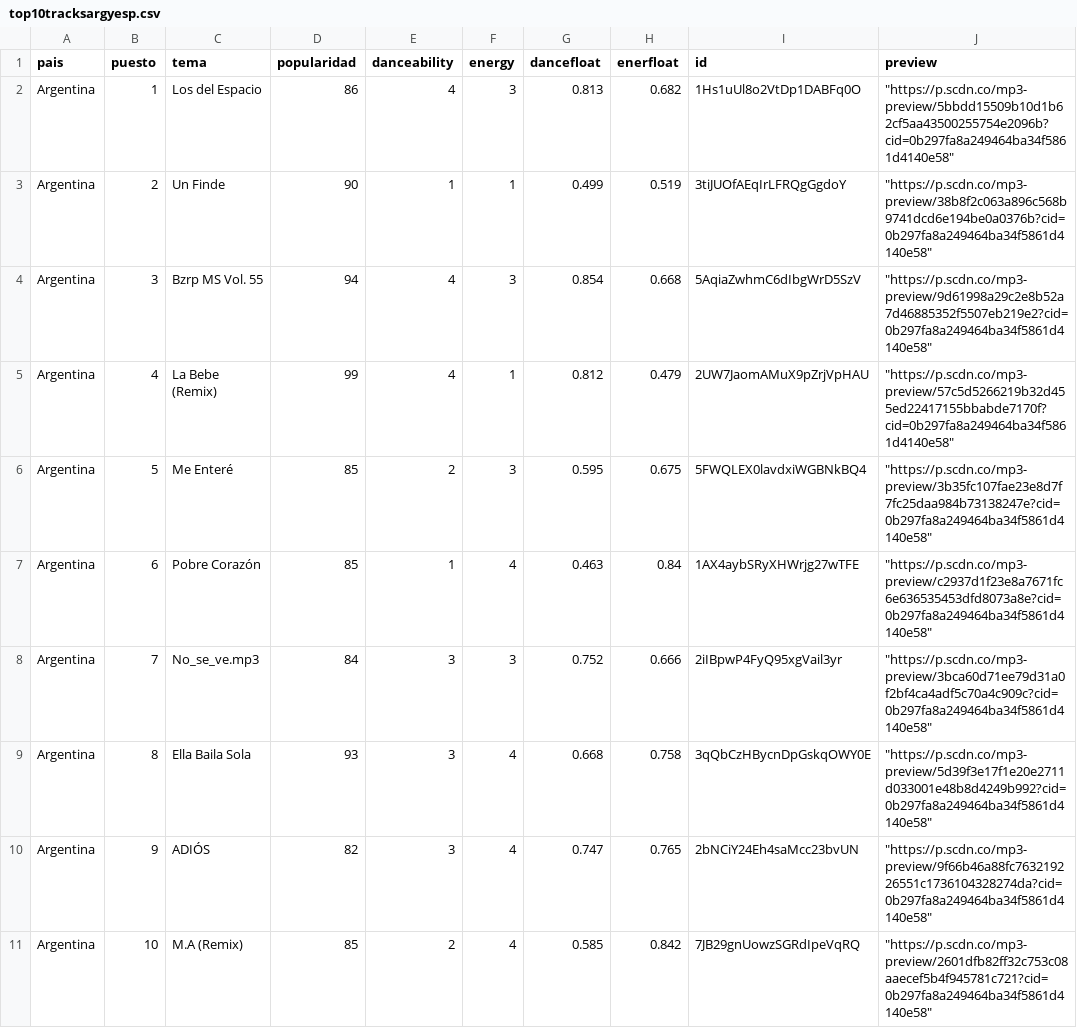
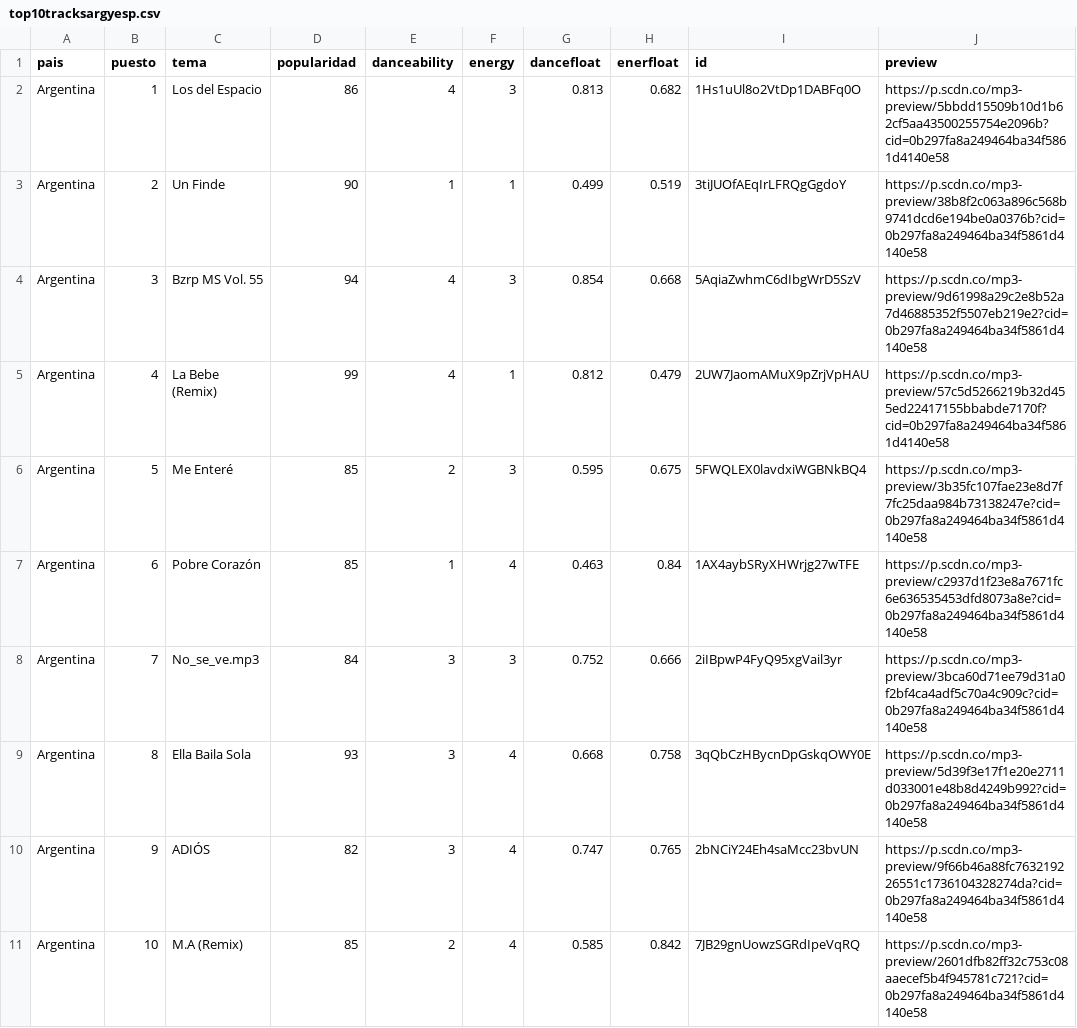
Before and after one commit to lucasdefino/DeFino_SolariBarrios_VdD_Final, a CSV file: energyvsdanceability/top10tracksargyesp.csv, drawn as a sheet; only a part is shown; the diff covers the shown part only.

```diff
--- a/energyvsdanceability/top10tracksargyesp.csv
+++ b/energyvsdanceability/top10tracksargyesp.csv
@@ -1,11 +1,11 @@
 pais,puesto,tema,popularidad,danceability,energy,dancefloat,enerfloat,id,preview
-Argentina,1,Los del Espacio,86,4,3,0.813,0.682,1Hs1uUl8o2VtDp1DABFq0O,"""https://p.scdn.co/mp3-preview/5bbdd15509b10d1b62cf5aa43500255754e2096b?cid=0b297fa8a249464ba34f5861d4140e58"""
-Argentina,2,Un Finde,90,1,1,0.499,0.519,3tiJUOfAEqIrLFRQgGgdoY,"""https://p.scdn.co/mp3-preview/38b8f2c063a896c568b9741dcd6e194be0a0376b?cid=0b297fa8a249464ba34f5861d4140e58"""
-Argentina,3,Bzrp MS Vol. 55,94,4,3,0.854,0.668,5AqiaZwhmC6dIbgWrD5SzV,"""https://p.scdn.co/mp3-preview/9d61998a29c2e8b52a7d46885352f5507eb219e2?cid=0b297fa8a249464ba34f5861d4140e58"""
-Argentina,4,La Bebe (Remix),99,4,1,0.812,0.479,2UW7JaomAMuX9pZrjVpHAU,"""https://p.scdn.co/mp3-preview/57c5d5266219b32d455ed22417155bbabde7170f?cid=0b297fa8a249464ba34f5861d4140e58"""
-Argentina,5,Me Enteré,85,2,3,0.595,0.675,5FWQLEX0lavdxiWGBNkBQ4,"""https://p.scdn.co/mp3-preview/3b35fc107fae23e8d7f7fc25daa984b73138247e?cid=0b297fa8a249464ba34f5861d4140e58"""
-Argentina,6,Pobre Corazón,85,1,4,0.463,0.84,1AX4aybSRyXHWrjg27wTFE,"""https://p.scdn.co/mp3-preview/c2937d1f23e8a7671fc6e636535453dfd8073a8e?cid=0b297fa8a249464ba34f5861d4140e58"""
-Argentina,7,No_se_ve.mp3,84,3,3,0.752,0.666,2iIBpwP4FyQ95xgVail3yr,"""https://p.scdn.co/mp3-preview/3bca60d71ee79d31a0f2bf4ca4adf5c70a4c909c?cid=0b297fa8a249464ba34f5861d4140e58"""
-Argentina,8,Ella Baila Sola,93,3,4,0.668,0.758,3qQbCzHBycnDpGskqOWY0E,"""https://p.scdn.co/mp3-preview/5d39f3e17f1e20e2711d033001e48b8d4249b992?cid=0b297fa8a249464ba34f5861d4140e58"""
-Argentina,9,ADIÓS,82,3,4,0.747,0.765,2bNCiY24Eh4saMcc23bvUN,"""https://p.scdn.co/mp3-preview/9f66b46a88fc763219226551c1736104328274da?cid=0b297fa8a249464ba34f5861d4140e58"""
-Argentina,10,M.A (Remix),85,2,4,0.585,0.842,7JB29gnUowzSGRdIpeVqRQ,"""https://p.scdn.co/mp3-preview/2601dfb82ff32c753c08aaecef5b4f945781c721?cid=0b297fa8a249464ba34f5861d4140e58"""
+Argentina,1,Los del Espacio,86,4,3,0.813,0.682,1Hs1uUl8o2VtDp1DABFq0O,https://p.scdn.co/mp3-preview/5bbdd15509b10d1b62cf5aa43500255754e2096b?cid=0b297fa8a249464ba34f5861d4140e58
+Argentina,2,Un Finde,90,1,1,0.499,0.519,3tiJUOfAEqIrLFRQgGgdoY,https://p.scdn.co/mp3-preview/38b8f2c063a896c568b9741dcd6e194be0a0376b?cid=0b297fa8a249464ba34f5861d4140e58
+Argentina,3,Bzrp MS Vol. 55,94,4,3,0.854,0.668,5AqiaZwhmC6dIbgWrD5SzV,https://p.scdn.co/mp3-preview/9d61998a29c2e8b52a7d46885352f5507eb219e2?cid=0b297fa8a249464ba34f5861d4140e58
+Argentina,4,La Bebe (Remix),99,4,1,0.812,0.479,2UW7JaomAMuX9pZrjVpHAU,https://p.scdn.co/mp3-preview/57c5d5266219b32d455ed22417155bbabde7170f?cid=0b297fa8a249464ba34f5861d4140e58
+Argentina,5,Me Enteré,85,2,3,0.595,0.675,5FWQLEX0lavdxiWGBNkBQ4,https://p.scdn.co/mp3-preview/3b35fc107fae23e8d7f7fc25daa984b73138247e?cid=0b297fa8a249464ba34f5861d4140e58
+Argentina,6,Pobre Corazón,85,1,4,0.463,0.84,1AX4aybSRyXHWrjg27wTFE,https://p.scdn.co/mp3-preview/c2937d1f23e8a7671fc6e636535453dfd8073a8e?cid=0b297fa8a249464ba34f5861d4140e58
+Argentina,7,No_se_ve.mp3,84,3,3,0.752,0.666,2iIBpwP4FyQ95xgVail3yr,https://p.scdn.co/mp3-preview/3bca60d71ee79d31a0f2bf4ca4adf5c70a4c909c?cid=0b297fa8a249464ba34f5861d4140e58
+Argentina,8,Ella Baila Sola,93,3,4,0.668,0.758,3qQbCzHBycnDpGskqOWY0E,https://p.scdn.co/mp3-preview/5d39f3e17f1e20e2711d033001e48b8d4249b992?cid=0b297fa8a249464ba34f5861d4140e58
+Argentina,9,ADIÓS,82,3,4,0.747,0.765,2bNCiY24Eh4saMcc23bvUN,https://p.scdn.co/mp3-preview/9f66b46a88fc763219226551c1736104328274da?cid=0b297fa8a249464ba34f5861d4140e58
+Argentina,10,M.A (Remix),85,2,4,0.585,0.842,7JB29gnUowzSGRdIpeVqRQ,https://p.scdn.co/mp3-preview/2601dfb82ff32c753c08aaecef5b4f945781c721?cid=0b297fa8a249464ba34f5861d4140e58
```
Also changed, not shown: 10 edited cells elsewhere in this file, energyvsdanceability/top10tracksarg.csv, popularidad/top10tracksarg.csv, 8 other files.
